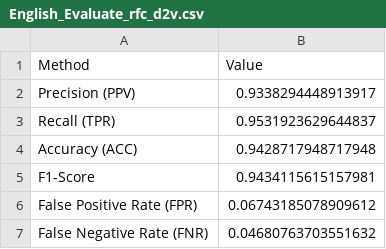
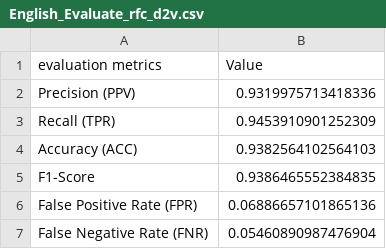
Before and after one commit to Hieu0112/DATN, a CSV file: Evaluate/English/English_Evaluate_rfc_d2v.csv, drawn as a sheet.

```diff
--- a/Evaluate/English/English_Evaluate_rfc_d2v.csv
+++ b/Evaluate/English/English_Evaluate_rfc_d2v.csv
@@ -1,7 +1,7 @@
-Method,Value
-Precision (PPV),0.9338294448913917
-Recall (TPR),0.9531923629644837
-Accuracy (ACC),0.9428717948717948
-F1-Score,0.9434115615157981
-False Positive Rate (FPR),0.06743185078909612
-False Negative Rate (FNR),0.04680763703551632
+evaluation metrics,Value
+Precision (PPV),0.9319975713418336
+Recall (TPR),0.9453910901252309
+Accuracy (ACC),0.9382564102564103
+F1-Score,0.9386465552384835
+False Positive Rate (FPR),0.06886657101865136
+False Negative Rate (FNR),0.05460890987476904
```
Also changed, not shown: Evaluate/English/English_Evaluate_rfc_cv.csv, Evaluate/English/English_Evaluate_rfc_tf.csv, 7 other files.
